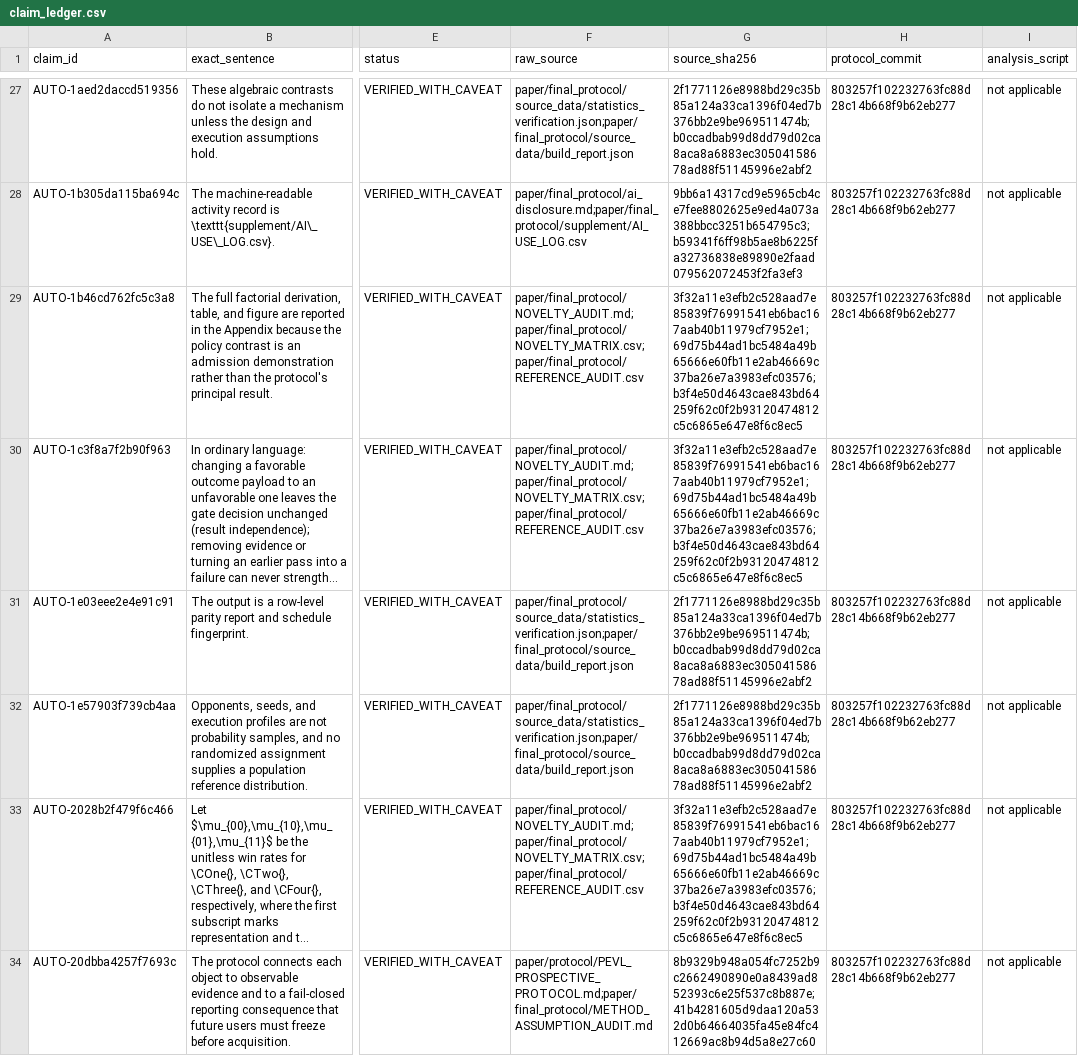
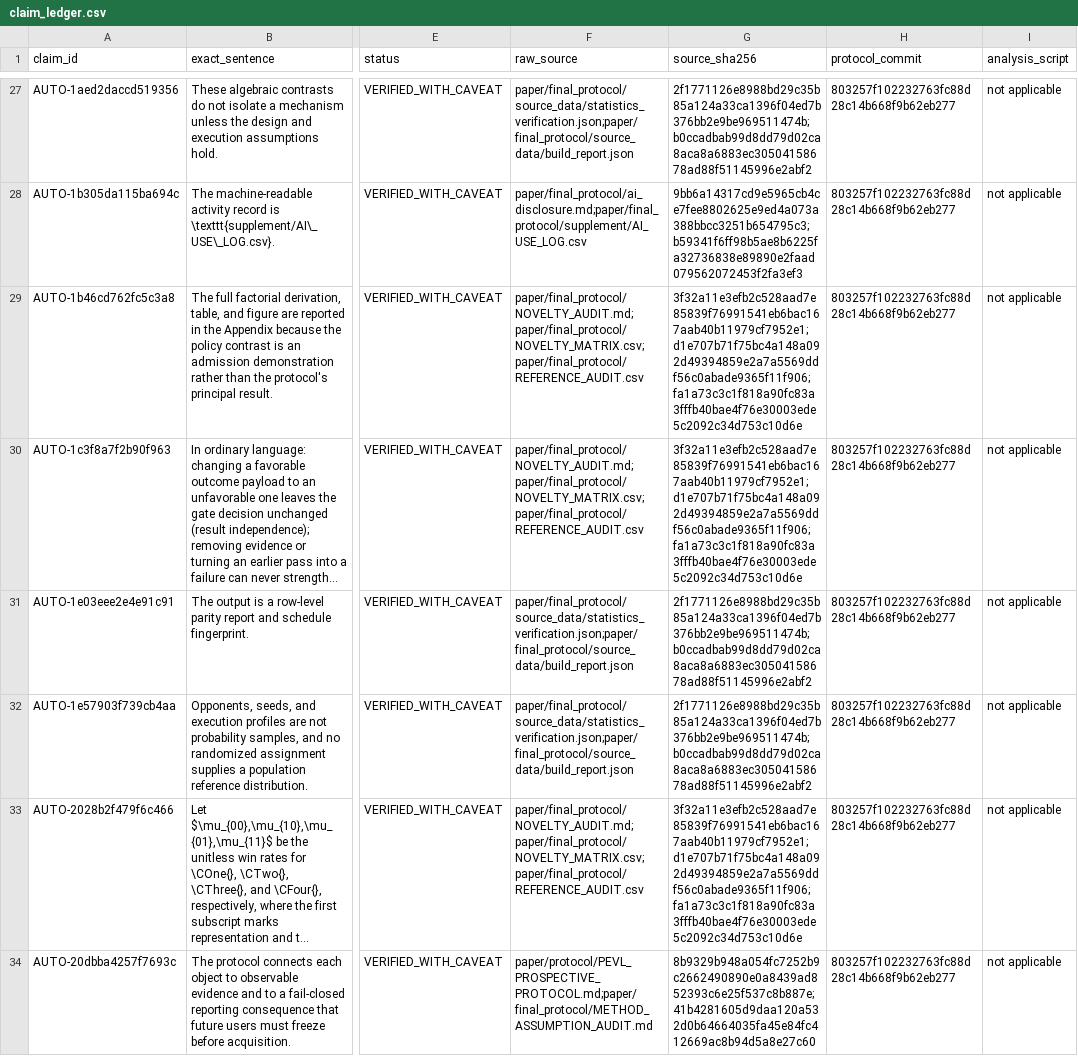
Before and after one commit to bagel786/PokemonTCG2.0, a CSV file: paper/final_protocol/claim_ledger.csv, drawn as a sheet; only a part is shown, gaps mark what is left out; long unchanged cells end in …; the diff covers the shown part only; the diff names each change by its address in the sheet, - before the commit and + after, or states it on an @@ line.

```diff
--- a/paper/final_protocol/claim_ledger.csv
+++ b/paper/final_protocol/claim_ledger.csv
-G29:G30 (source_sha256): 3f32a11e3efb2c528aad7e85839f76991541eb6bac167aab40b11979cf7952e1;69d75b44ad1bc5484a49b65666e60fb11e2ab46669c37ba26e7a3983efc03576;b3f4e50d4643cae843bd64259f62c0f2b93120474812c5c6865e647e8f6c8ec5
+G29:G30 (source_sha256): 3f32a11e3efb2c528aad7e85839f76991541eb6bac167aab40b11979cf7952e1;d1e707b71f75bc4a148a092d49394859e2a7a5569ddf56c0abade9365f11f906;fa1a73c3c1f818a90fc83a3fffb40bae4f76e30003ede5c2092c34d753c10d6e
-G33 (source_sha256): 3f32a11e3efb2c528aad7e85839f76991541eb6bac167aab40b11979cf7952e1;69d75b44ad1bc5484a49b65666e60fb11e2ab46669c37ba26e7a3983efc03576;b3f4e50d4643cae843bd64259f62c0f2b93120474812c5c6865e647e8f6c8ec5
+G33 (source_sha256): 3f32a11e3efb2c528aad7e85839f76991541eb6bac167aab40b11979cf7952e1;d1e707b71f75bc4a148a092d49394859e2a7a5569ddf56c0abade9365f11f906;fa1a73c3c1f818a90fc83a3fffb40bae4f76e30003ede5c2092c34d753c10d6e
```
Also changed, not shown: 2 added rows, 1 removed row and 85 edited cells elsewhere in this file, paper/final_protocol/NOVELTY_MATRIX.csv, paper/final_protocol/REFERENCE_AUDIT.csv, 7 other files.
